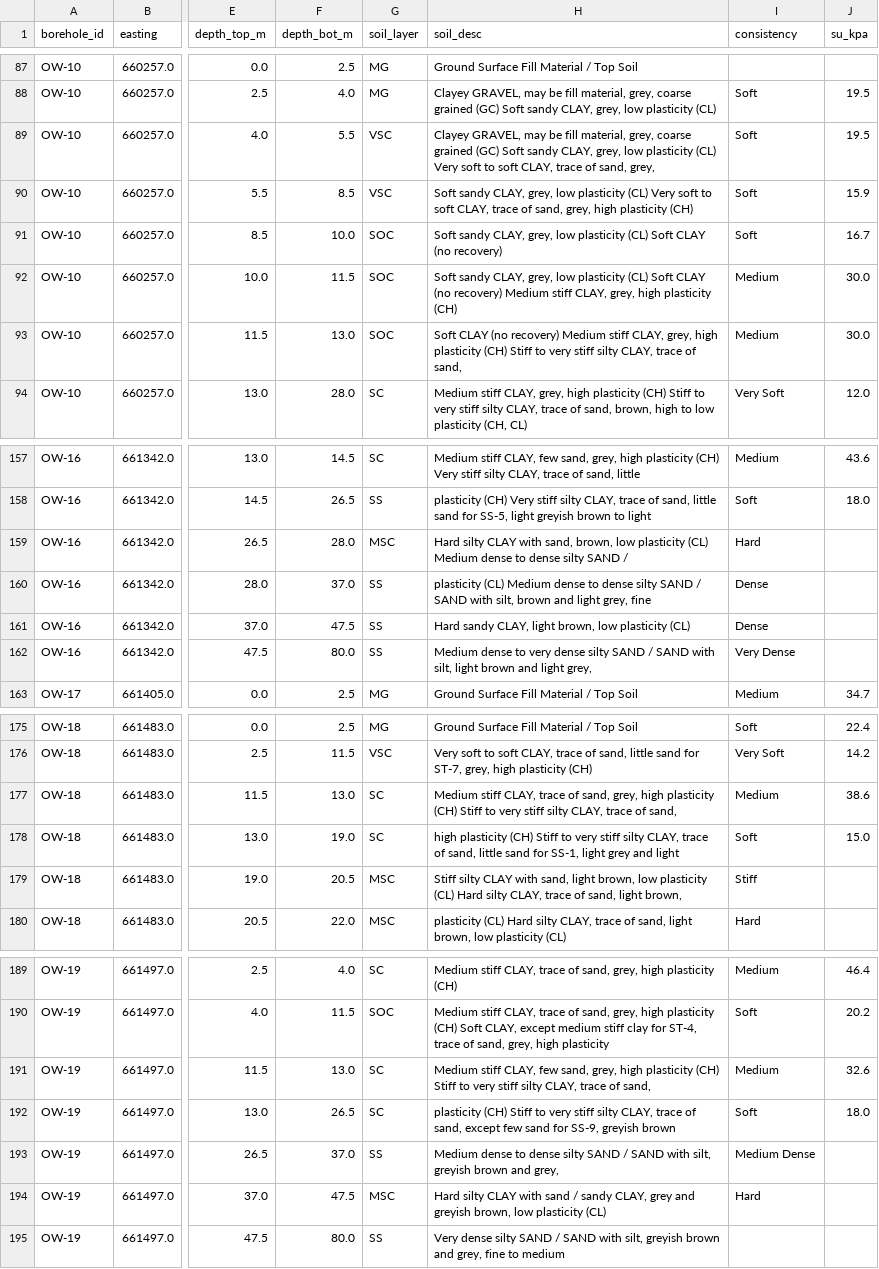
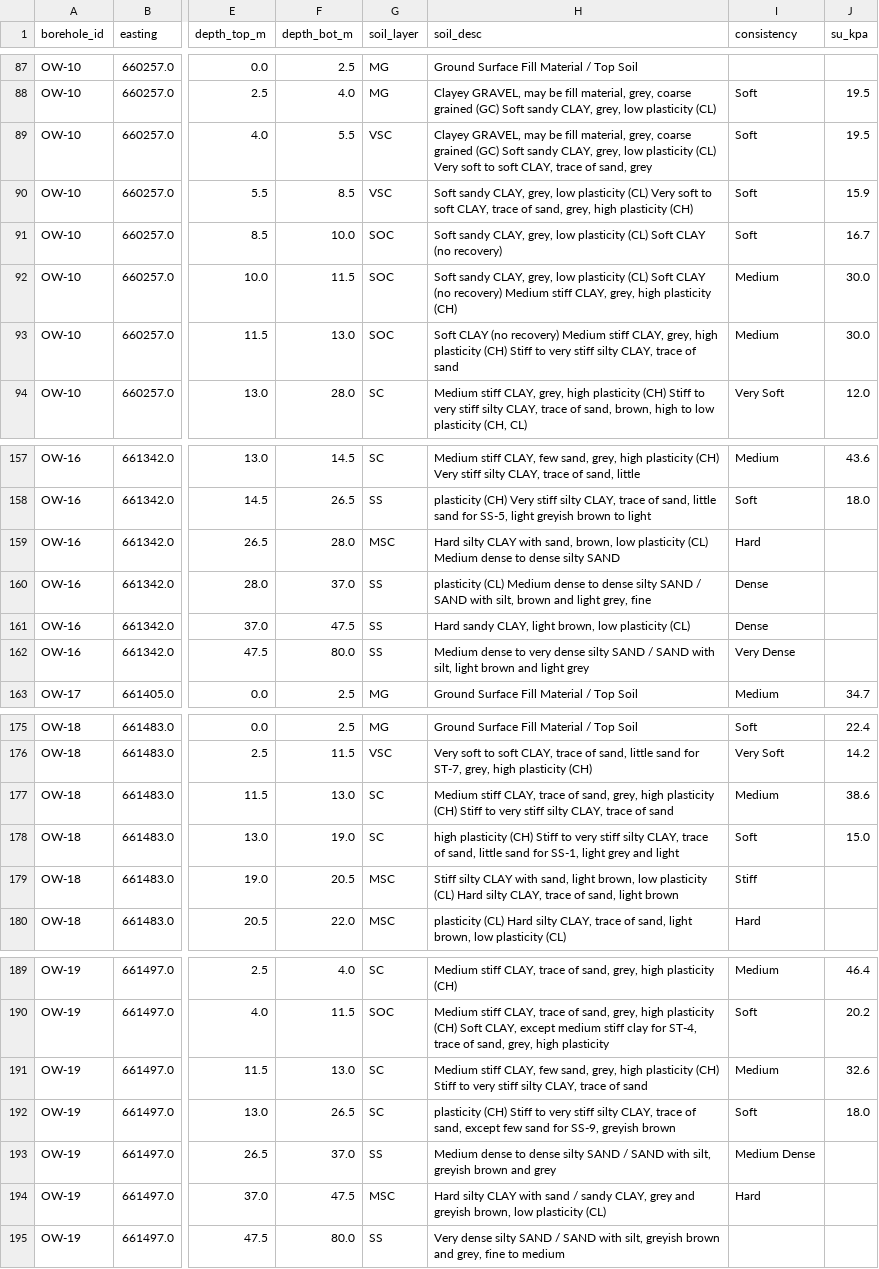
Before and after one commit to Muen47/3d-soil-profile-app, a CSV file: data/bangkok_boring_logs_real.csv, drawn as a sheet; only a part is shown, gaps mark what is left out; the diff covers the shown part only; the diff names each change by its address in the sheet, - before the commit and + after, or states it on an @@ line.

```diff
--- a/data/bangkok_boring_logs_real.csv
+++ b/data/bangkok_boring_logs_real.csv
-H89 (soil_desc): …of sand, grey,
+H89 (soil_desc): …of sand, grey
-H93 (soil_desc): …trace of sand,
+H93 (soil_desc): …trace of sand
-H159 (soil_desc): …silty SAND /
+H159 (soil_desc): …silty SAND
-H162 (soil_desc): …and light grey,
+H162 (soil_desc): …and light grey
-H177 (soil_desc): …trace of sand,
+H177 (soil_desc): …trace of sand
-H179 (soil_desc): …sand, light brown,
+H179 (soil_desc): …sand, light brown
-H191 (soil_desc): …trace of sand,
+H191 (soil_desc): …trace of sand
-H193 (soil_desc): …brown and grey,
+H193 (soil_desc): …brown and grey
```
Also changed, not shown: 45 edited cells elsewhere in this file, 1 other file.
